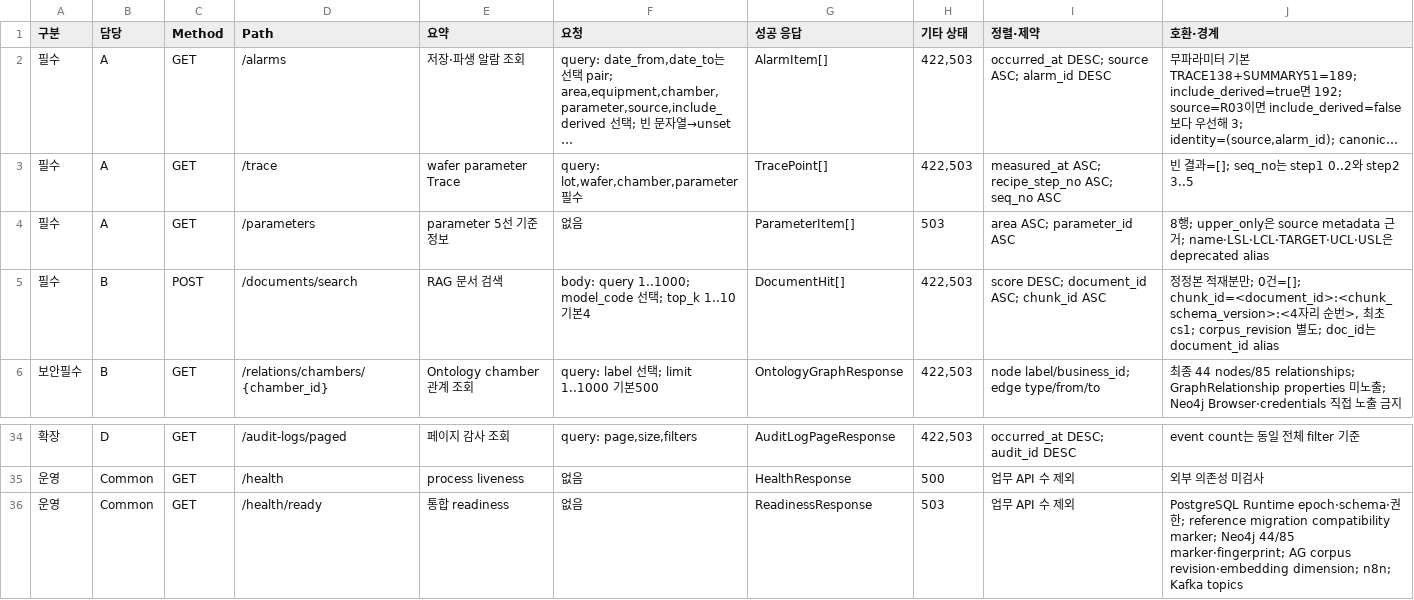
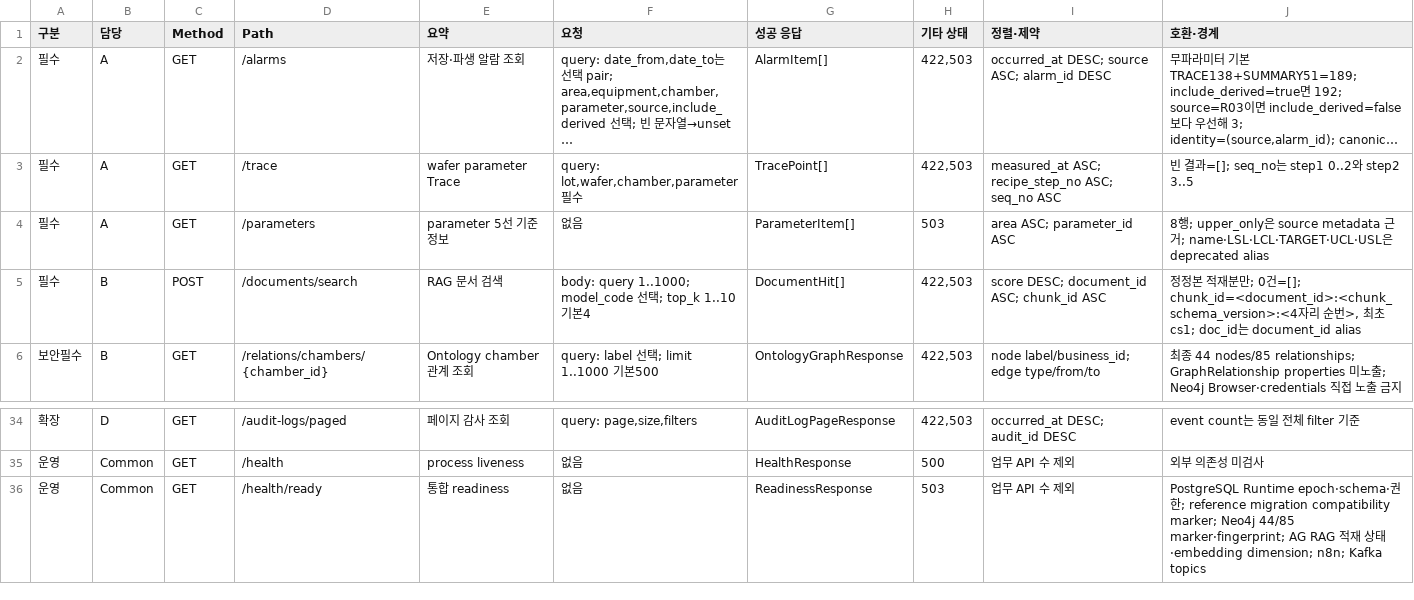
Before and after one commit to bistel-final/bistel-final, a CSV file: docs/deliverables/api/API명세서_v3_작업본.csv, drawn as a sheet; only a part is shown, gaps mark what is left out; long unchanged cells end in ….

Commit message:
docs: RAG corpus revision 잔여 서술 2건 정리
요구사항 FR-B-04 수용 기준과 API 명세 CSV의 readiness 항목에 corpus revision
표현이 남아 있었다. corpus revision 구조를 만들지 않기로 한 결정과 어긋난다.

```diff
--- a/docs/deliverables/api/API명세서_v3_작업본.csv
+++ b/docs/deliverables/api/API명세서_v3_작업본.csv
@@ -4,3 +4,3 @@
 필수,A,GET,/parameters,parameter 5선 기준정보,없음,ParameterItem[],503,"area ASC; parameter_id ASC","8행; upper_only은 source metadata 근거; name·LSL·LCL·TARGET·UCL·USL은 deprecated alias"
-필수,B,POST,/documents/search,RAG 문서 검색,"body: query 1..1000; model_code 선택; top_k 1..10 기본4",DocumentHit[],"422,503","score DESC; document_id ASC; chunk_id ASC","정정본 적재분만; 0건=[]; chunk_id=<document_id>:<chunk_schema_version>:<4자리 순번>, 최초 cs1; corpus_revision 별도; doc_id는 document_id alias"
+필수,B,POST,/documents/search,RAG 문서 검색,"body: query 1..1000; model_code 선택; top_k 1..10 기본4",DocumentHit[],"422,503","score DESC; document_id ASC; chunk_id ASC","정정본 적재분만; 0건=[]; chunk_id=<document_id>:<chunk_schema_version>:<4자리 순번>, 최초 cs1; doc_id는 document_id alias"
 보안필수,B,GET,/relations/chambers/{chamber_id},Ontology chamber 관계 조회,"query: label 선택; limit 1..1000 기본500",OntologyGraphResponse,"422,503","node label/business_id; edge type/from/to","최종 44 nodes/85 relationships; GraphRelationship properties 미노출; Neo4j Browser·credentials 직접 노출 금지"
@@ -35,2 +35,2 @@
 운영,Common,GET,/health,process liveness,없음,HealthResponse,500,업무 API 수 제외,외부 의존성 미검사
-운영,Common,GET,/health/ready,통합 readiness,없음,ReadinessResponse,503,업무 API 수 제외,"PostgreSQL Runtime epoch·schema·권한; reference migration compatibility marker; Neo4j 44/85 marker·fingerprint; AG corpus revision·embedding dimension; n8n; Kafka topics"
+운영,Common,GET,/health/ready,통합 readiness,없음,ReadinessResponse,503,업무 API 수 제외,"PostgreSQL Runtime epoch·schema·권한; reference migration compatibility marker; Neo4j 44/85 marker·fingerprint; AG RAG 적재 상태·embedding dimension; n8n; Kafka topics"
```
Also changed, not shown: 1 other file.
